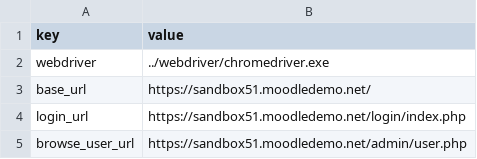
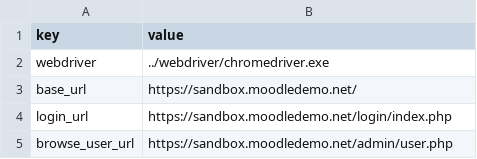
Before and after one commit to phuongthao0515/software-testing-assignment-3, a CSV file: add-a-new-user/config/app.csv, drawn as a sheet.

```diff
--- a/add-a-new-user/config/app.csv
+++ b/add-a-new-user/config/app.csv
@@ -2,4 +2,4 @@ key,value
 webdriver,../webdriver/chromedriver.exe
-base_url,https://sandbox51.moodledemo.net/
-login_url,https://sandbox51.moodledemo.net/login/index.php
-browse_user_url,https://sandbox51.moodledemo.net/admin/user.php
+base_url,https://sandbox.moodledemo.net/
+login_url,https://sandbox.moodledemo.net/login/index.php
+browse_user_url,https://sandbox.moodledemo.net/admin/user.php
```
Also changed, not shown: 6 other files.
